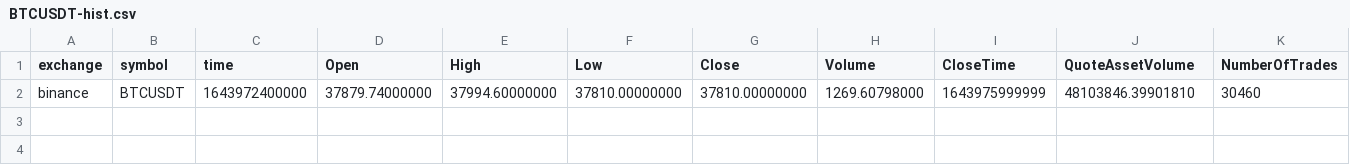
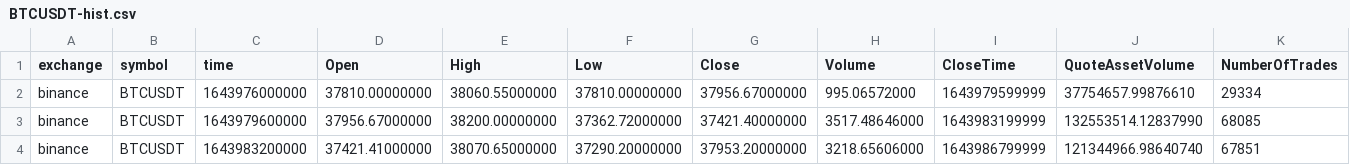
Before and after one commit to pvillegasmartin/cryptocurrencies, a CSV file: frontend/logic/web/BTCUSDT-hist.csv, drawn as a sheet; only a part is shown; removed rows and columns are numbered as before the commit, all else as after; rows hold the shown columns only; the diff names each change by its address in the sheet, - before the commit and + after, or states it on an @@ line.

```diff
--- a/frontend/logic/web/BTCUSDT-hist.csv
+++ b/frontend/logic/web/BTCUSDT-hist.csv
-row 2: binance | BTCUSDT | 1643972400000 | 37879.74000000 | 37994.60000000 | 37810.00000000 | 37810.00000000 | 1269.60798000 | 1643975999999 | 48103846.39901810 | 30460
+row 2: binance | BTCUSDT | 1643976000000 | 37810.00000000 | 38060.55000000 | 37810.00000000 | 37956.67000000 | 995.06572000 | 1643979599999 | 37754657.99876610 | 29334
+row 3: binance | BTCUSDT | 1643979600000 | 37956.67000000 | 38200.00000000 | 37362.72000000 | 37421.40000000 | 3517.48646000 | 1643983199999 | 132553514.12837990 | 68085
+row 4: binance | BTCUSDT | 1643983200000 | 37421.41000000 | 38070.65000000 | 37290.20000000 | 37953.20000000 | 3218.65606000 | 1643986799999 | 121344966.98640740 | 67851
```
Also changed, not shown: 39 other files.
